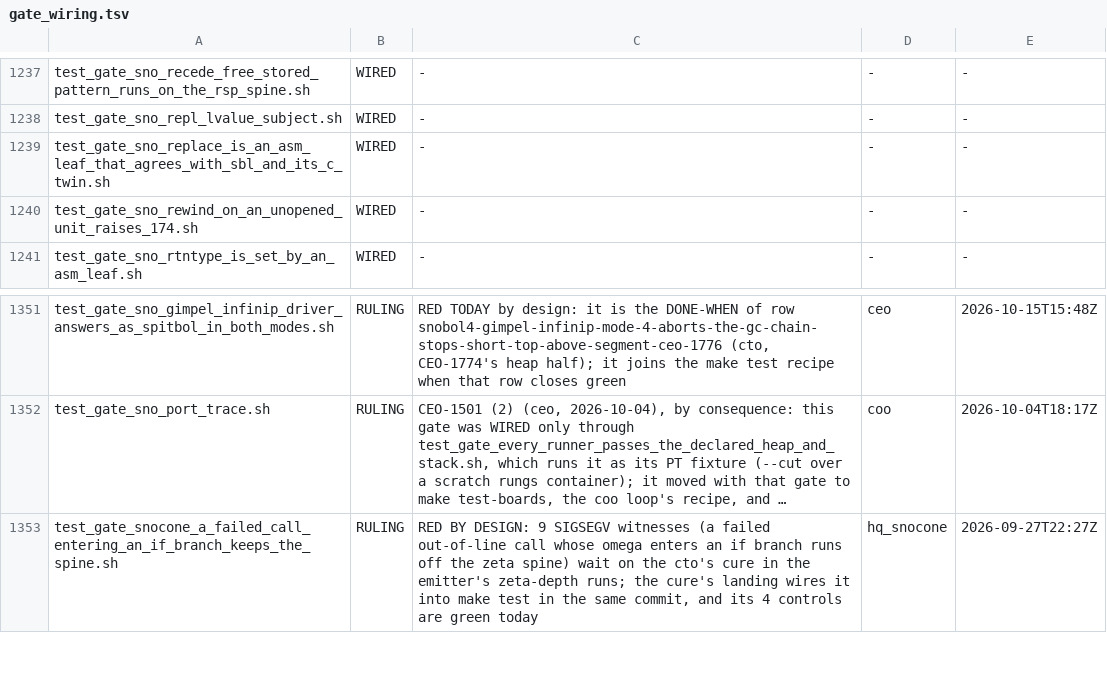
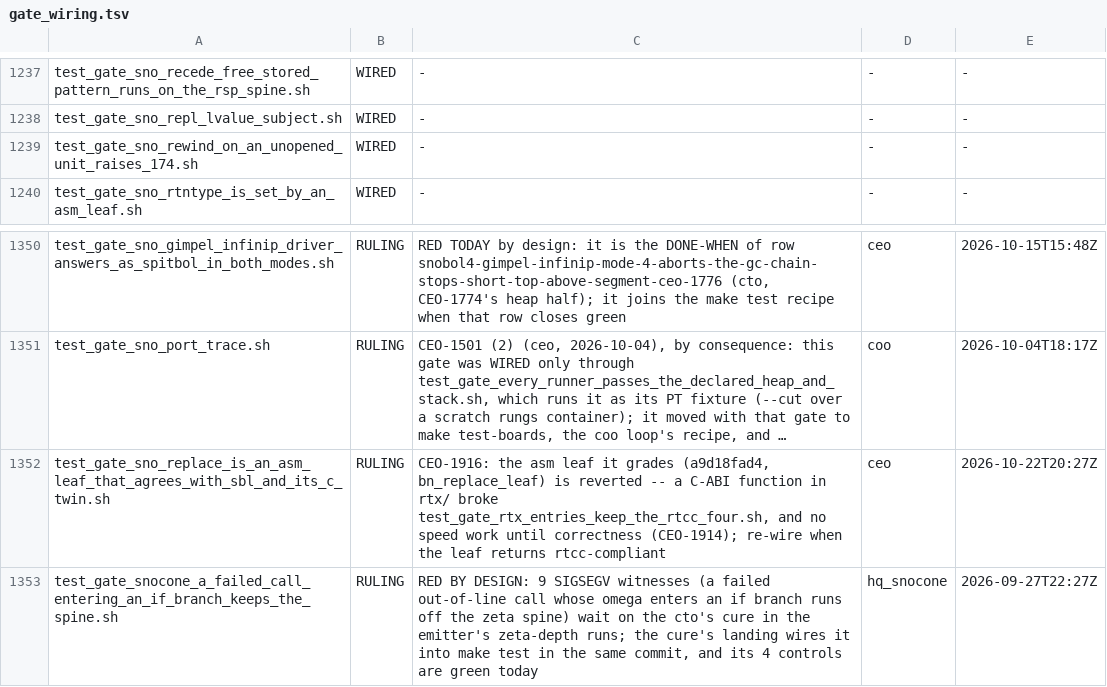
Before and after one commit to snobol4ever/harness, a TSV file: scripts/gate_wiring.tsv, drawn as a sheet; only a part is shown, gaps mark what is left out; long unchanged cells end in …; removed rows and columns are numbered as before the commit, all else as after; the diff names each change by its address in the sheet, - before the commit and + after, or states it on an @@ line.

Commit message:
gate_wiring: test_gate_sno_replace_is_an_asm_leaf_that_agrees_with_sbl_and_its_c_twin.sh declared RULING -- the leaf it grades is reverted at SCRIP d32b80895 (ceo CEO-1916; no speed work until correctness, CEO-1914)

```diff
--- a/scripts/gate_wiring.tsv
+++ b/scripts/gate_wiring.tsv
-row 1239: test_gate_sno_replace_is_an_asm_leaf_that_agrees_with_sbl_and_its_c_twin.sh | WIRED | - | - | -
+row 1352: test_gate_sno_replace_is_an_asm_leaf_that_agrees_with_sbl_and_its_c_twin.sh | RULING | CEO-1916: the asm leaf it grades (a9d18fad4, bn_replace_leaf) is reverted -- a C-ABI function in rtx/ broke test_gate_rtx_entries_keep_the_rtcc_four.sh, and no speed work until correctness (CEO-1914); re-wire when the leaf returns rtcc-compliant | ceo | 2026-10-22T20:27Z
```
